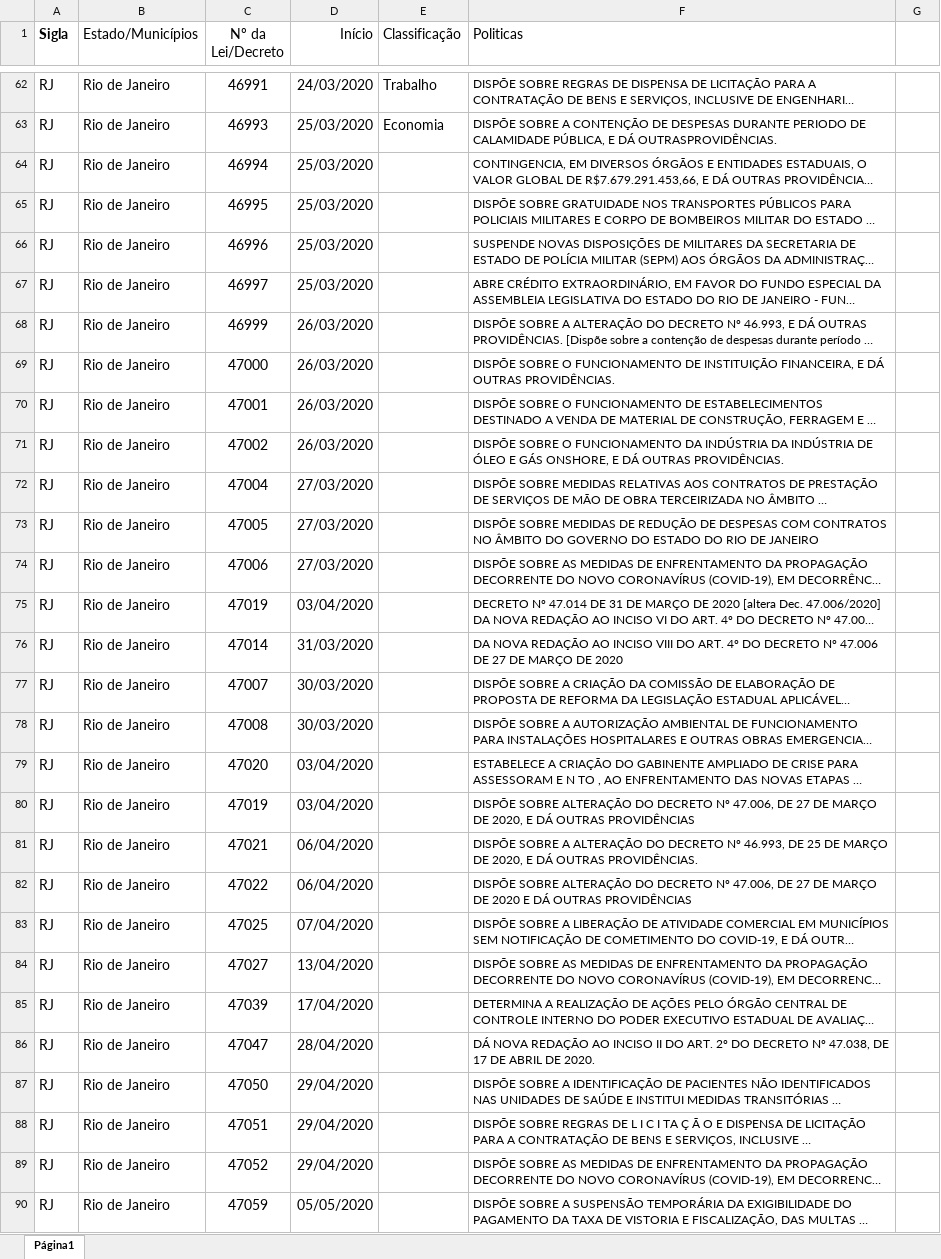
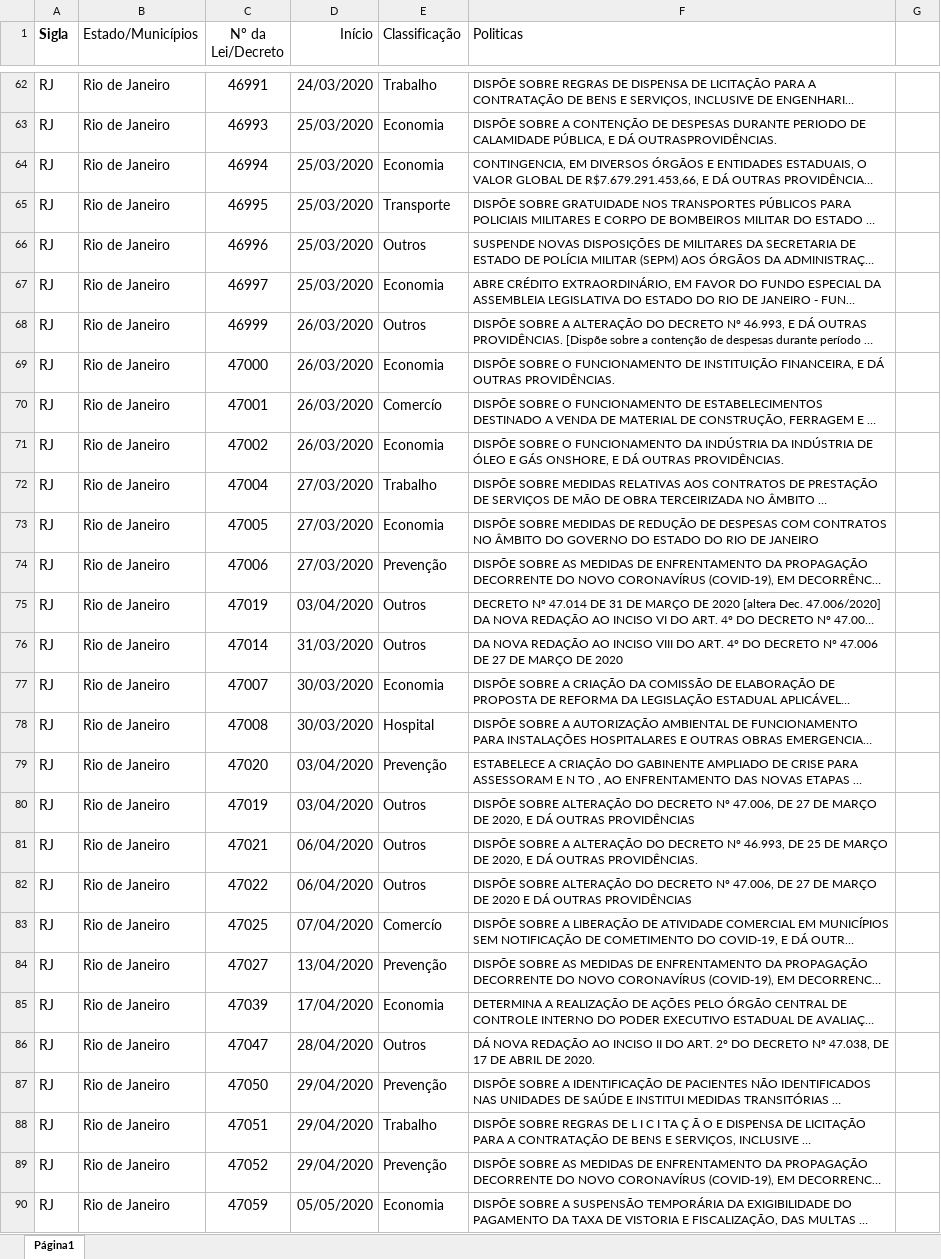
Before and after one commit to JuliaHellenFerreira/Covid-19-UFF, an Excel workbook: EventosCOVIDMunicipiosUFs.xlsx, sheet Página1, drawn as a sheet; only a part is shown, gaps mark what is left out; long unchanged cells end in …; values as stored, in another font and other column widths than the file's, no borders; charts and pictures not drawn; the diff covers the shown part only; the diff names each change by its address in the sheet, - before the commit and + after, or states it on an @@ line.

```diff
--- a/EventosCOVIDMunicipiosUFs.xlsx (sheet Página1)
+++ b/EventosCOVIDMunicipiosUFs.xlsx (sheet Página1)
-E64 (Classificação): (empty)
+E64 (Classificação): Economia
-E65 (Classificação): (empty)
+E65 (Classificação): Transporte
-E66 (Classificação): (empty)
+E66 (Classificação): Outros
-E67 (Classificação): (empty)
+E67 (Classificação): Economia
-E68 (Classificação): (empty)
+E68 (Classificação): Outros
-E69 (Classificação): (empty)
+E69 (Classificação): Economia
-E70 (Classificação): (empty)
+E70 (Classificação): Comercío
-E71 (Classificação): (empty)
+E71 (Classificação): Economia
-E72 (Classificação): (empty)
+E72 (Classificação): Trabalho
-E73 (Classificação): (empty)
+E73 (Classificação): Economia
-E74 (Classificação): (empty)
+E74 (Classificação): Prevenção
-E75:E76 (Classificação): (empty)
+E75:E76 (Classificação): Outros
-E77 (Classificação): (empty)
+E77 (Classificação): Economia
-E78 (Classificação): (empty)
+E78 (Classificação): Hospital
-E79 (Classificação): (empty)
+E79 (Classificação): Prevenção
-E80:E82 (Classificação): (empty)
+E80:E82 (Classificação): Outros
-E83 (Classificação): (empty)
+E83 (Classificação): Comercío
-E84 (Classificação): (empty)
+E84 (Classificação): Prevenção
-E85 (Classificação): (empty)
+E85 (Classificação): Economia
-E86 (Classificação): (empty)
+E86 (Classificação): Outros
-E87 (Classificação): (empty)
+E87 (Classificação): Prevenção
-E88 (Classificação): (empty)
+E88 (Classificação): Trabalho
-E89 (Classificação): (empty)
+E89 (Classificação): Prevenção
-E90 (Classificação): (empty)
+E90 (Classificação): Economia
```
Also changed, not shown: 104 added rows and 21 edited cells elsewhere in this sheet.
